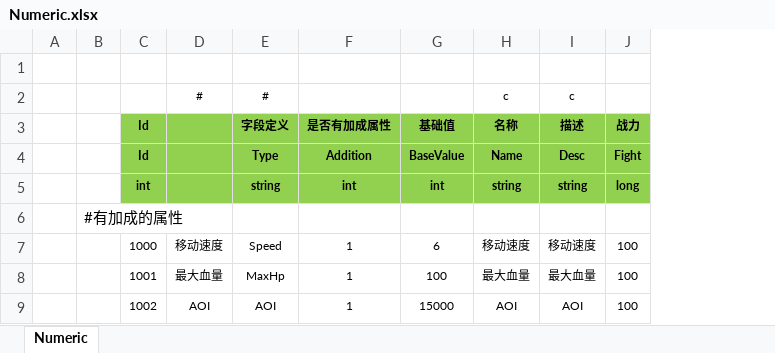
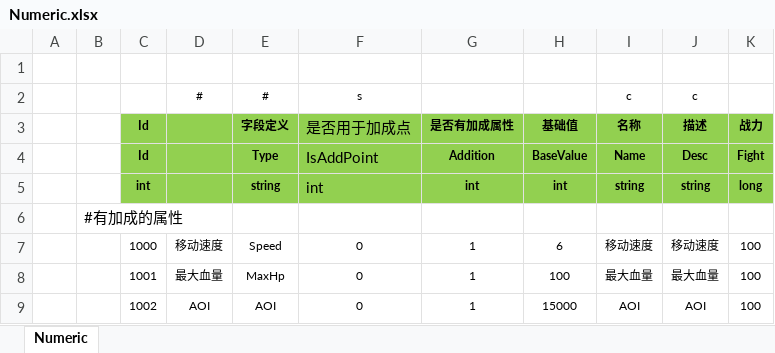
Before and after one commit to liaoshen2007/ET-SCNUET8, an Excel workbook: Excel/Numeric.xlsx, sheet Numeric, drawn as a sheet; only a part is shown; values as stored, in another font and other column widths than the file's, no borders; the diff names each change by its address in the sheet, - before the commit and + after, or states it on an @@ line.

```diff
--- a/Excel/Numeric.xlsx (sheet Numeric)
+++ b/Excel/Numeric.xlsx (sheet Numeric)
+column F, rows 2-9: s | 是否用于加成点 | IsAddPoint | int |  | 0 | 0 | 0
```
Also changed, not shown: Excel/ErrorCfg@c.xlsx, 12 other files.
